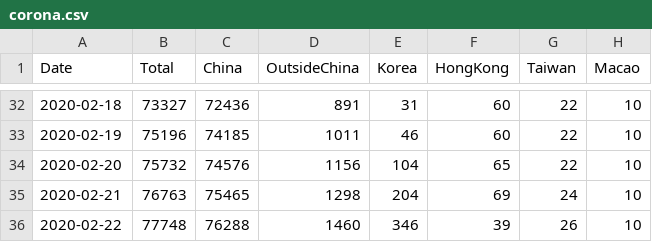
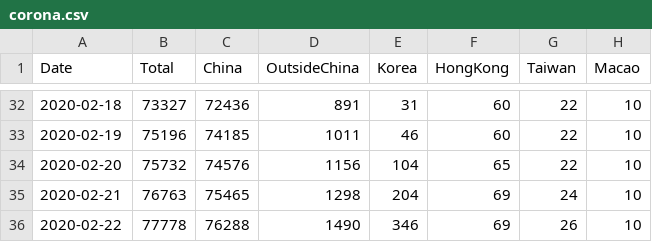
Before and after one commit to soorichu/coronako, a CSV file: public/file/corona.csv, drawn as a sheet; only a part is shown, gaps mark what is left out; the diff names each change by its address in the sheet, - before the commit and + after, or states it on an @@ line.

Commit message:
hongkong data

```diff
--- a/public/file/corona.csv
+++ b/public/file/corona.csv
-B36 (Total): 77748
+B36 (Total): 77778
-D36 (OutsideChina): 1460
+D36 (OutsideChina): 1490
-F36 (HongKong): 39
+F36 (HongKong): 69
```
Also changed, not shown: public/file/coronalatest.csv.
